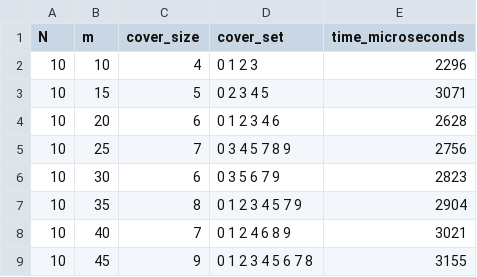
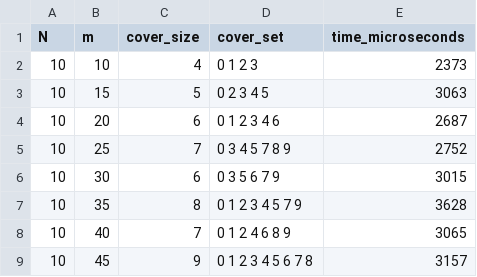
Before and after one commit to DakshSahni4/BPTA, a CSV file: results.csv, drawn as a sheet.

```diff
--- a/results.csv
+++ b/results.csv
@@ -1,9 +1,9 @@
 N,m,cover_size,cover_set,time_microseconds
-10,10,4,"0 1 2 3",2296
-10,15,5,"0 2 3 4 5",3071
-10,20,6,"0 1 2 3 4 6",2628
-10,25,7,"0 3 4 5 7 8 9",2756
-10,30,6,"0 3 5 6 7 9",2823
-10,35,8,"0 1 2 3 4 5 7 9",2904
-10,40,7,"0 1 2 4 6 8 9",3021
-10,45,9,"0 1 2 3 4 5 6 7 8",3155
+10,10,4,"0 1 2 3",2373
+10,15,5,"0 2 3 4 5",3063
+10,20,6,"0 1 2 3 4 6",2687
+10,25,7,"0 3 4 5 7 8 9",2752
+10,30,6,"0 3 5 6 7 9",3015
+10,35,8,"0 1 2 3 4 5 7 9",3628
+10,40,7,"0 1 2 4 6 8 9",3065
+10,45,9,"0 1 2 3 4 5 6 7 8",3157
```
Also changed, not shown: 2 other files.
